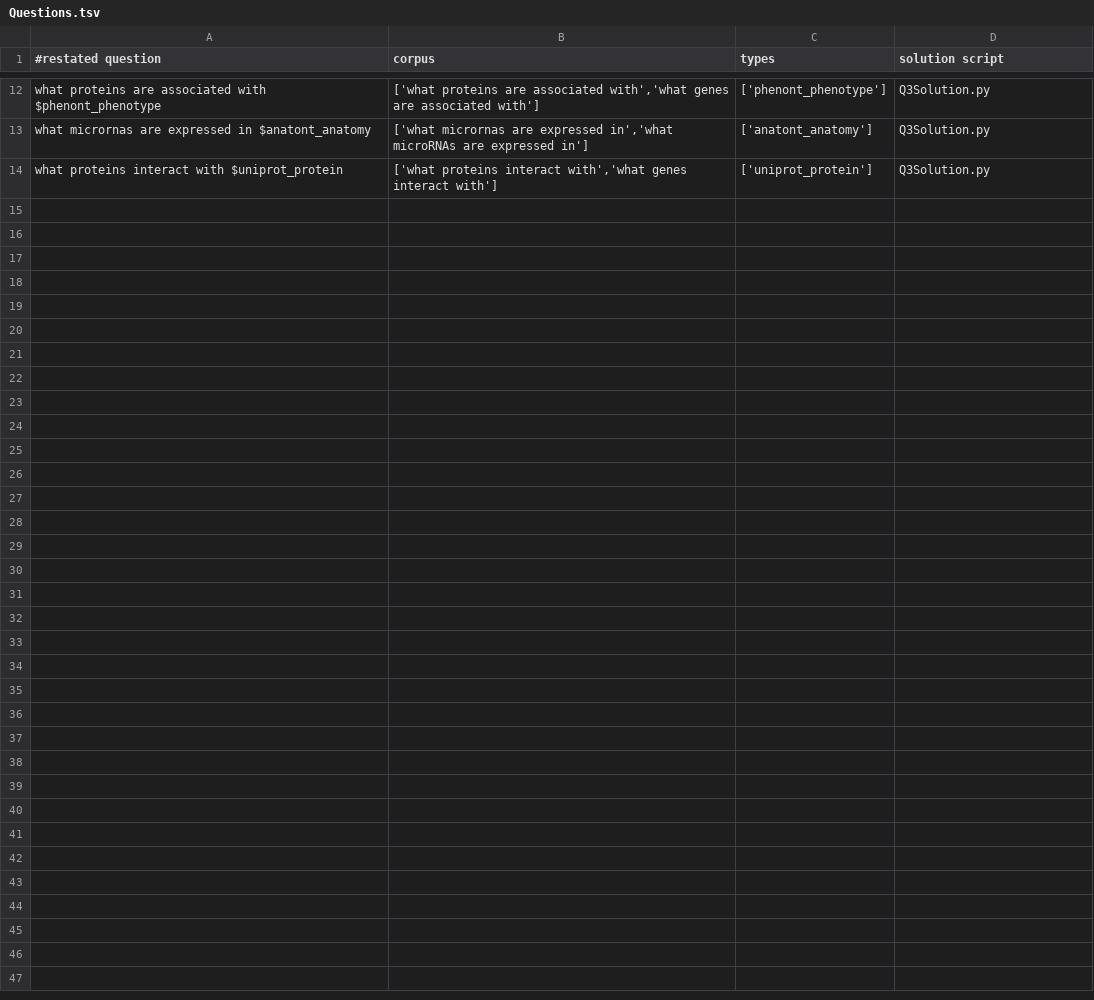
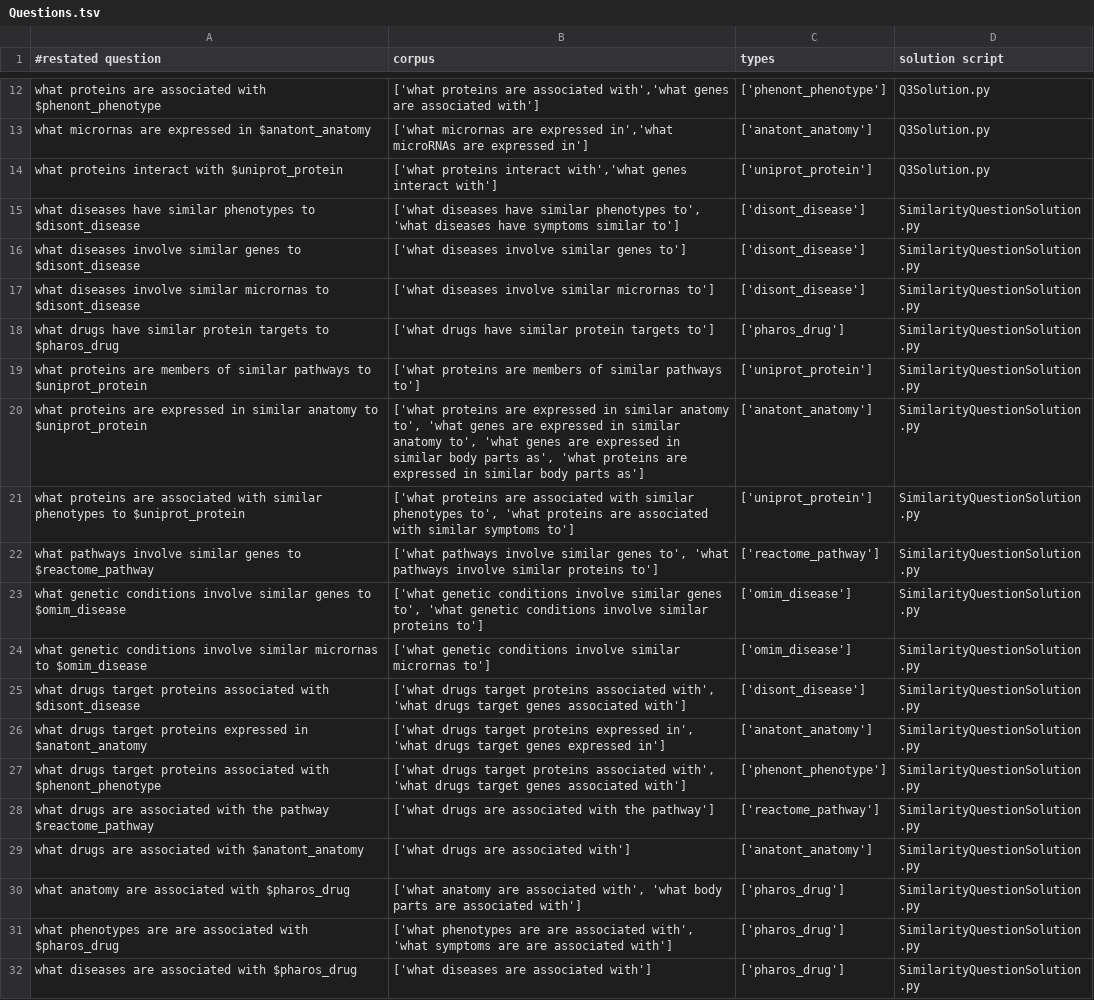
Before and after one commit to RTXteam/RTX, a TSV file: code/reasoningtool/QuestionAnswering/Questions.tsv, drawn as a sheet; only a part is shown, gaps mark what is left out.

Commit message:
Added more questions

```diff
--- a/code/reasoningtool/QuestionAnswering/Questions.tsv
+++ b/code/reasoningtool/QuestionAnswering/Questions.tsv
@@ -14 +14,19 @@ what micrornas are expressed in $anatont_anatomy	['what micrornas are expressed
 what proteins interact with $uniprot_protein	['what proteins interact with','what genes interact with']	['uniprot_protein']	Q3Solution.py
+what diseases have similar phenotypes to $disont_disease	['what diseases have similar phenotypes to', 'what diseases have symptoms similar to']	['disont_disease']	SimilarityQuestionSolution.py
+what diseases involve similar genes to $disont_disease	['what diseases involve similar genes to']	['disont_disease']	SimilarityQuestionSolution.py
+what diseases involve similar micrornas to $disont_disease	['what diseases involve similar micrornas to']	['disont_disease']	SimilarityQuestionSolution.py
+what drugs have similar protein targets to $pharos_drug	['what drugs have similar protein targets to']	['pharos_drug']	SimilarityQuestionSolution.py
+what proteins are members of similar pathways to $uniprot_protein	['what proteins are members of similar pathways to']	['uniprot_protein']	SimilarityQuestionSolution.py
+what proteins are expressed in similar anatomy to $uniprot_protein	['what proteins are expressed in similar anatomy to', 'what genes are expressed in similar anatomy to', 'what genes are expressed in similar body parts as', 'what proteins are expressed in similar body parts as']	['anatont_anatomy']	SimilarityQuestionSolution.py
+what proteins are associated with similar phenotypes to $uniprot_protein	['what proteins are associated with similar phenotypes to', 'what proteins are associated with similar symptoms to']	['uniprot_protein']	SimilarityQuestionSolution.py
+what pathways involve similar genes to $reactome_pathway	['what pathways involve similar genes to', 'what pathways involve similar proteins to']	['reactome_pathway']	SimilarityQuestionSolution.py
+what genetic conditions involve similar genes to $omim_disease	['what genetic conditions involve similar genes to', 'what genetic conditions involve similar proteins to']	['omim_disease']	SimilarityQuestionSolution.py
+what genetic conditions involve similar micrornas to $omim_disease	['what genetic conditions involve similar micrornas to']	['omim_disease']	SimilarityQuestionSolution.py
+what drugs target proteins associated with $disont_disease	['what drugs target proteins associated with', 'what drugs target genes associated with']	['disont_disease']	SimilarityQuestionSolution.py
+what drugs target proteins expressed in $anatont_anatomy	['what drugs target proteins expressed in', 'what drugs target genes expressed in']	['anatont_anatomy']	SimilarityQuestionSolution.py
+what drugs target proteins associated with $phenont_phenotype	['what drugs target proteins associated with', 'what drugs target genes associated with']	['phenont_phenotype']	SimilarityQuestionSolution.py
+what drugs are associated with the pathway $reactome_pathway	['what drugs are associated with the pathway']	['reactome_pathway']	SimilarityQuestionSolution.py
+what drugs are associated with $anatont_anatomy	['what drugs are associated with']	['anatont_anatomy']	SimilarityQuestionSolution.py
+what anatomy are associated with $pharos_drug	['what anatomy are associated with', 'what body parts are associated with']	['pharos_drug']	SimilarityQuestionSolution.py
+what phenotypes are are associated with $pharos_drug	['what phenotypes are are associated with', 'what symptoms are are associated with']	['pharos_drug']	SimilarityQuestionSolution.py
+what diseases are associated with $pharos_drug	['what diseases are associated with']	['pharos_drug']	SimilarityQuestionSolution.py
```
Also changed, not shown: 2 other files.
